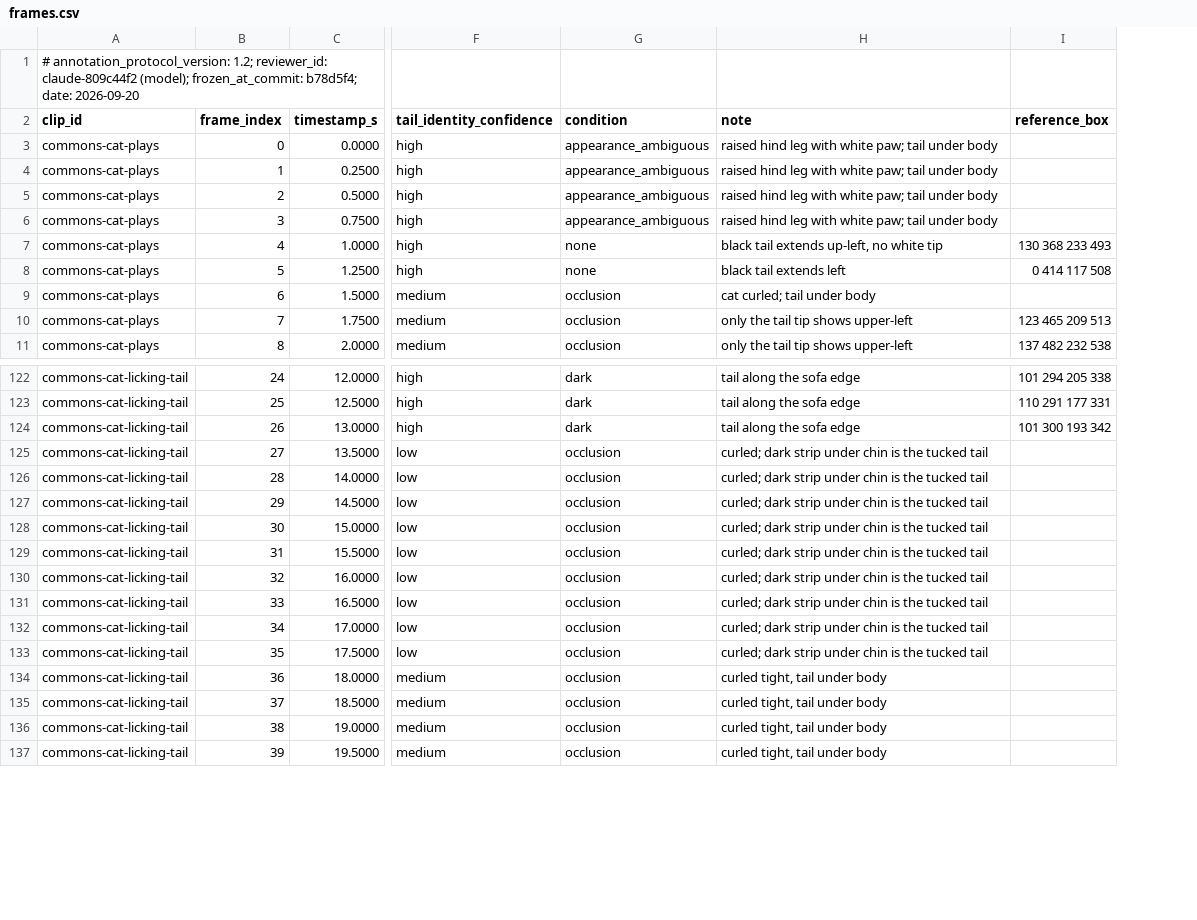
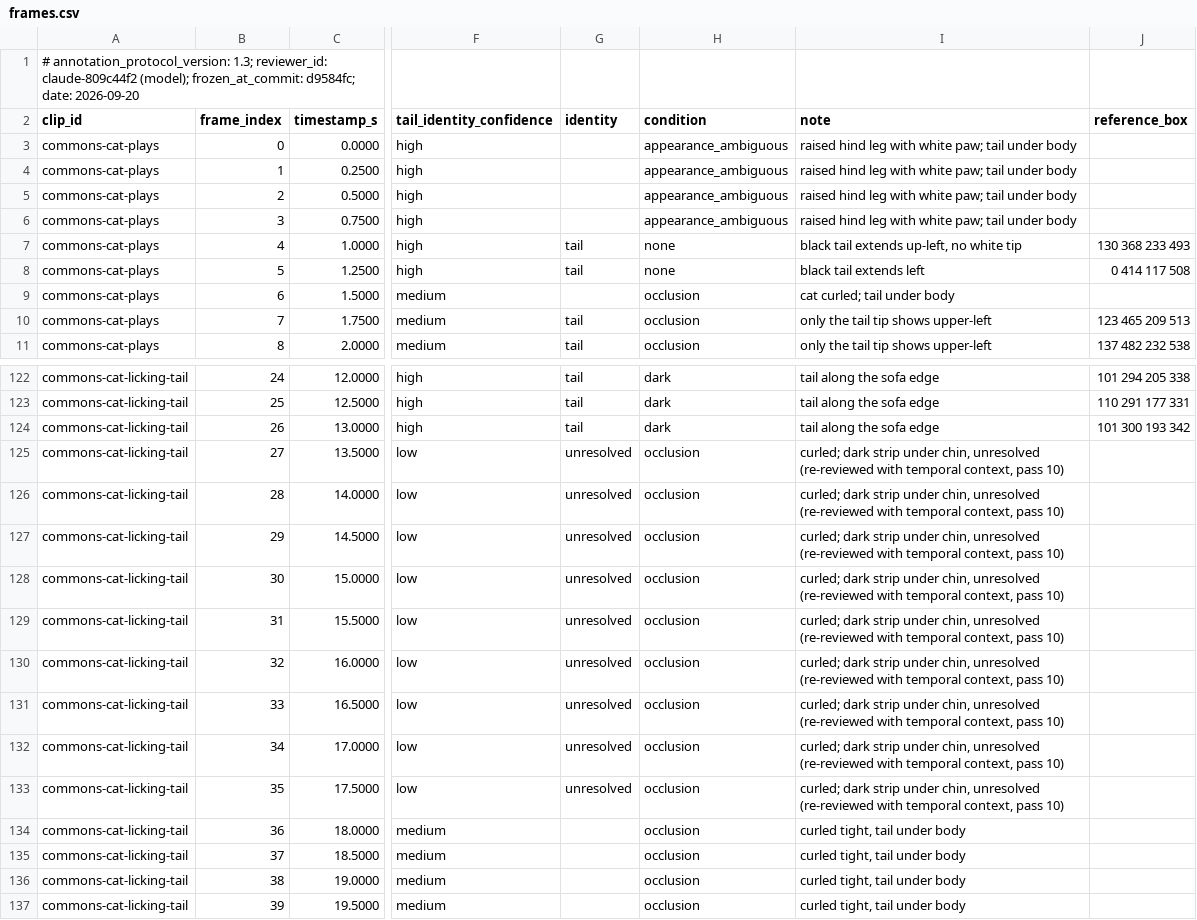
Before and after one commit to in-c0/cat-pose-benchmark, a CSV file: review/truth/frames.csv, drawn as a sheet; only a part is shown, gaps mark what is left out; addresses are those after the commit; the diff names each change by its address in the sheet, - before the commit and + after, or states it on an @@ line.

```diff
--- a/review/truth/frames.csv
+++ b/review/truth/frames.csv
+column G (identity), rows 7-11: tail | tail |  | tail | tail; rows 122-133: tail | tail | tail | unresolved | unresolved | unresolved | unresolved | unresolved | unresolved | unresolved | unresolved | unresolved
-A1 (clip_id): # annotation_protocol_version: 1.2; reviewer_id: claude-809c44f2 (model); frozen_at_commit: b78d5f4; date: 2026-09-20
+A1 (clip_id): # annotation_protocol_version: 1.3; reviewer_id: claude-809c44f2 (model); frozen_at_commit: d9584fc; date: 2026-09-20
-I125:I133 (note): …strip under chin is the tucked tail
+I125:I133 (note): …strip under chin, unresolved (re-reviewed with temporal context, pass 10)
```
Also changed, not shown: review/truth/methods/tail_grounded_v1.csv, 3 other files.
